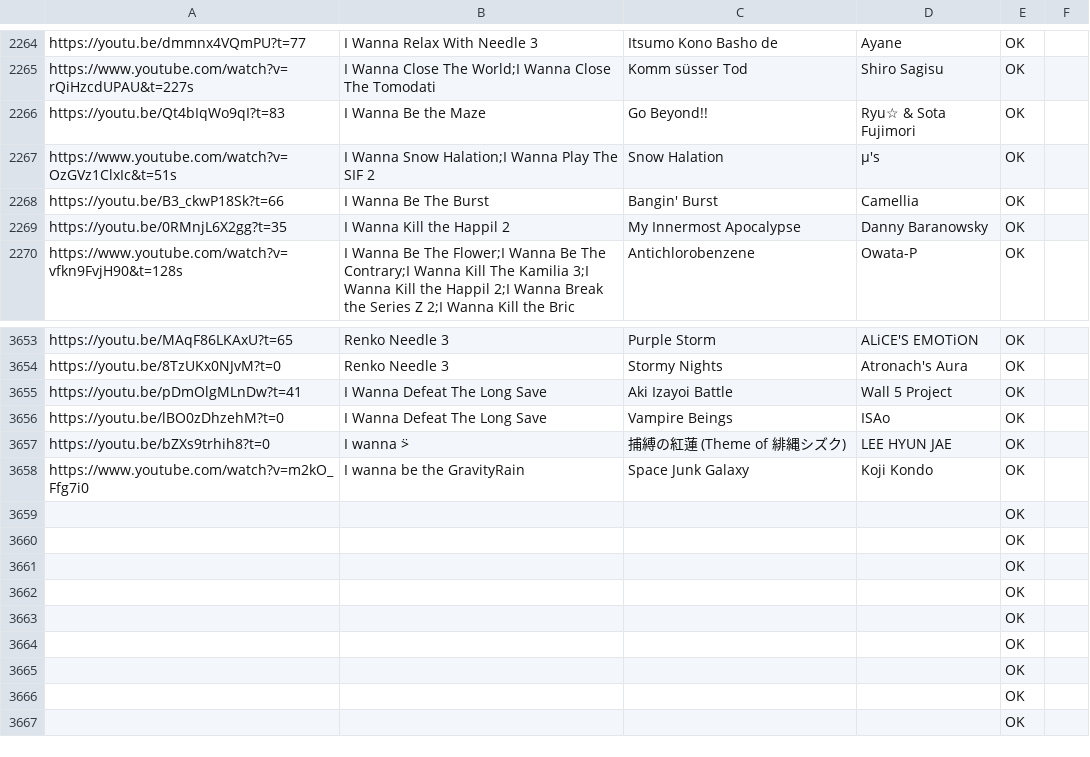
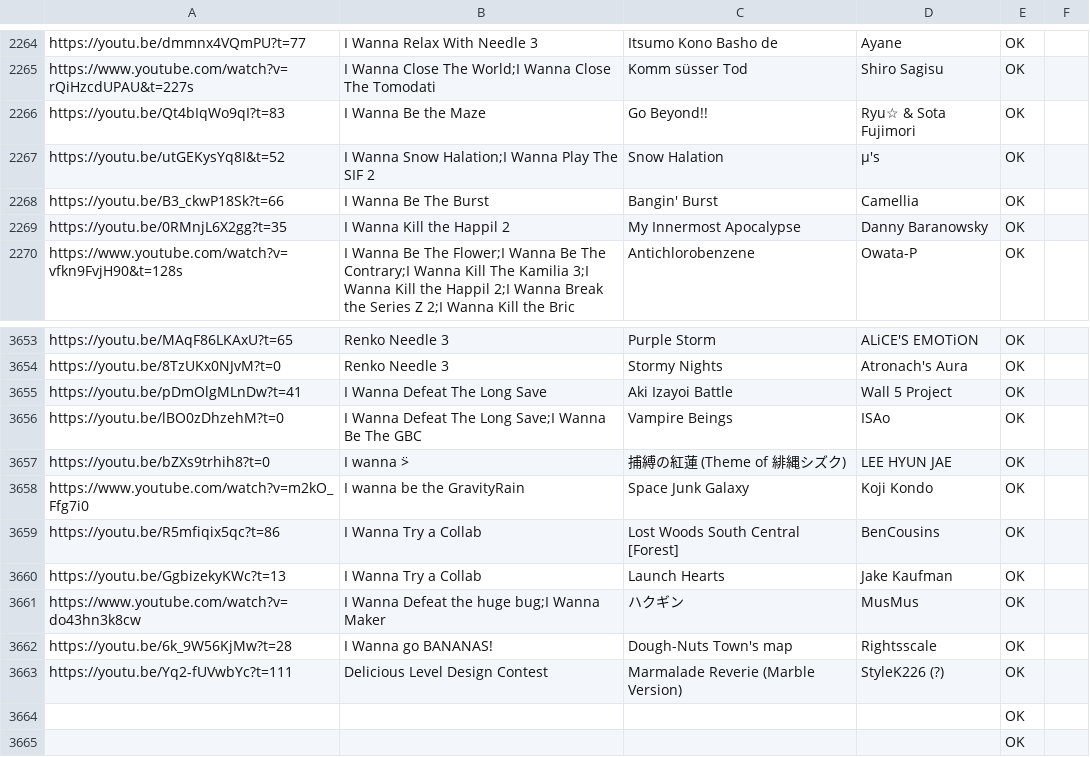
Before and after one commit to PlayerDash2017/Fangame-Music-Quiz-Page-ver, a CSV file: FMQ.csv, drawn as a sheet; only a part is shown, gaps mark what is left out; the shorter side is filled out with more unchanged rows.

Commit message:
ligero cambios

```diff
--- a/FMQ.csv
+++ b/FMQ.csv
@@ -2266,3 +2266,3 @@ https://www.youtube.com/watch?v=rQiHzcdUPAU&t=227s,I Wanna Close The World;I Wan
 https://youtu.be/Qt4bIqWo9qI?t=83,I Wanna Be the Maze,Go Beyond!!,Ryu☆ & Sota Fujimori ,OK,
-https://www.youtube.com/watch?v=OzGVz1ClxIc&t=51s,I Wanna Snow Halation;I Wanna Play The SIF 2,Snow Halation,μ's,OK,
+https://youtu.be/utGEKysYq8I&t=52,I Wanna Snow Halation;I Wanna Play The SIF 2,Snow Halation,μ's,OK,
 https://youtu.be/B3_ckwP18Sk?t=66,I Wanna Be The Burst,Bangin' Burst,Camellia,OK,
@@ -3655,10 +3655,10 @@ https://youtu.be/8TzUKx0NJvM?t=0,Renko Needle 3,Stormy Nights,Atronach's Aura,OK
 https://youtu.be/pDmOlgMLnDw?t=41,I Wanna Defeat The Long Save,Aki Izayoi Battle,Wall 5 Project,OK,
-https://youtu.be/lBO0zDhzehM?t=0,I Wanna Defeat The Long Save,Vampire Beings,ISAo,OK,
+https://youtu.be/lBO0zDhzehM?t=0,I Wanna Defeat The Long Save;I Wanna Be The GBC,Vampire Beings,ISAo,OK,
 https://youtu.be/bZXs9trhih8?t=0,I wanna ⍩,捕縛の紅蓮 (Theme of 緋縄シズク),LEE HYUN JAE,OK,
 https://www.youtube.com/watch?v=m2kO_Ffg7i0,I wanna be the GravityRain,Space Junk Galaxy,Koji Kondo,OK,
-,,,,OK,
-,,,,OK,
-,,,,OK,
-,,,,OK,
-,,,,OK,
+https://youtu.be/R5mfiqix5qc?t=86,I Wanna Try a Collab,Lost Woods South Central [Forest],BenCousins,OK,
+https://youtu.be/GgbizekyKWc?t=13,I Wanna Try a Collab,Launch Hearts,Jake Kaufman,OK,
+https://www.youtube.com/watch?v=do43hn3k8cw,I Wanna Defeat the huge bug;I Wanna Maker,ハクギン,MusMus,OK,
+https://youtu.be/6k_9W56KjMw?t=28,I Wanna go BANANAS!,Dough-Nuts Town's map,Rightsscale,OK,
+https://youtu.be/Yq2-fUVwbYc?t=111,Delicious Level Design Contest,Marmalade Reverie (Marble Version),StyleK226 (?),OK,
 ,,,,OK,
```
